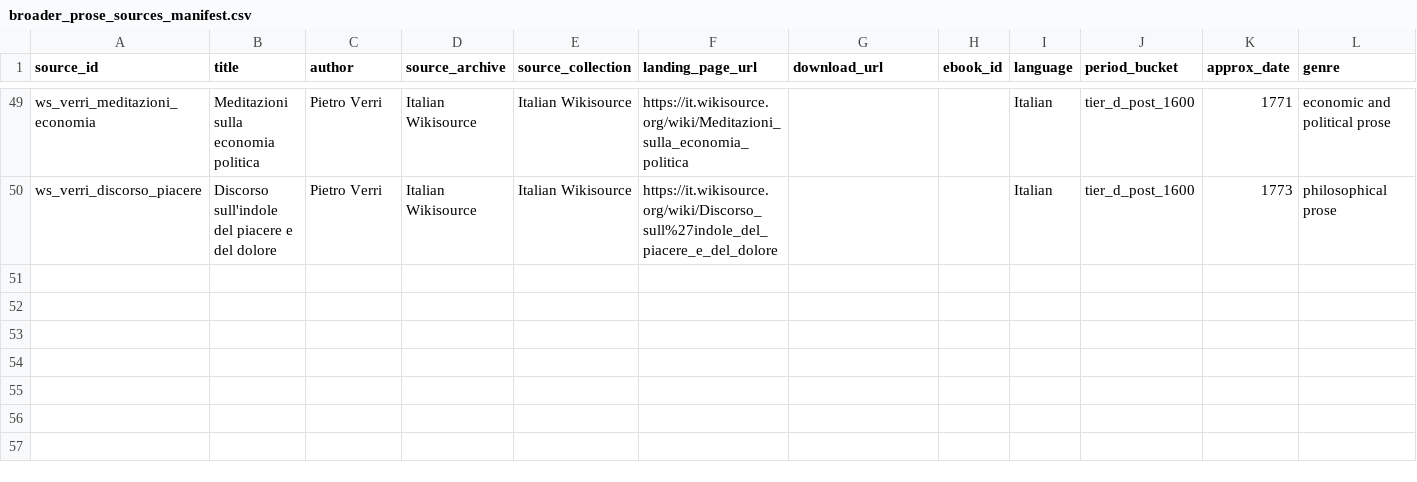
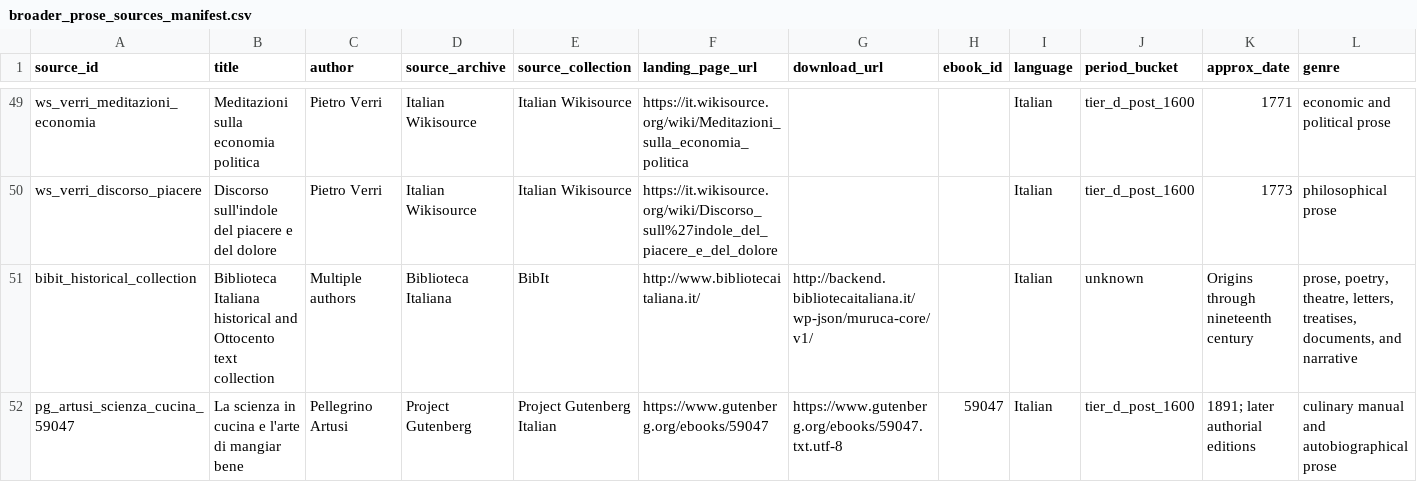
Before and after one commit to LeonardoPaccianiMori/portfolio-transformer-poetry, a CSV file: data/metadata/broader_prose_sources_manifest.csv, drawn as a sheet; only a part is shown, gaps mark what is left out; rows hold the shown columns only; the diff names each change by its address in the sheet, - before the commit and + after, or states it on an @@ line.

Commit message:
Audit Biblioteca Italiana corpus expansion

```diff
--- a/data/metadata/broader_prose_sources_manifest.csv
+++ b/data/metadata/broader_prose_sources_manifest.csv
+row 51: bibit_historical_collection | Biblioteca Italiana historical and Ottocento text collection | Multiple authors | Biblioteca Italiana | BibIt | http://www.bibliotecaitaliana.it/ | http://backend.bibliotecaitaliana.it/wp-json/muruca-core/v1/ |  | Italian | unknown | Origins through nineteenth century | prose, poetry, theatre, letters, treatises, documents, and narrative
+row 52: pg_artusi_scienza_cucina_59047 | La scienza in cucina e l'arte di mangiar bene | Pellegrino Artusi | Project Gutenberg | Project Gutenberg Italian | https://www.gutenberg.org/ebooks/59047 | https://www.gutenberg.org/ebooks/59047.txt.utf-8 | 59047 | Italian | tier_d_post_1600 | 1891; later authorial editions | culinary manual and autobiographical prose
```
Also changed, not shown: data/metadata/sonnet_expansion_sources_manifest.csv, 17 other files.
